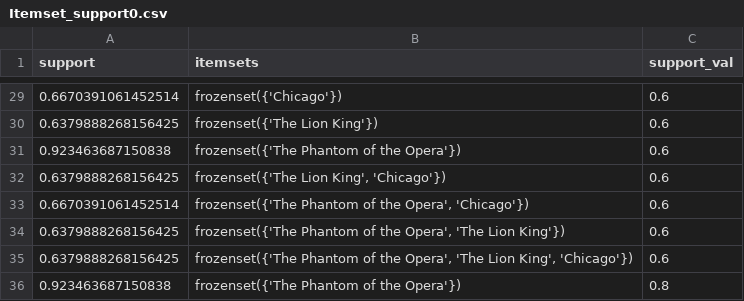
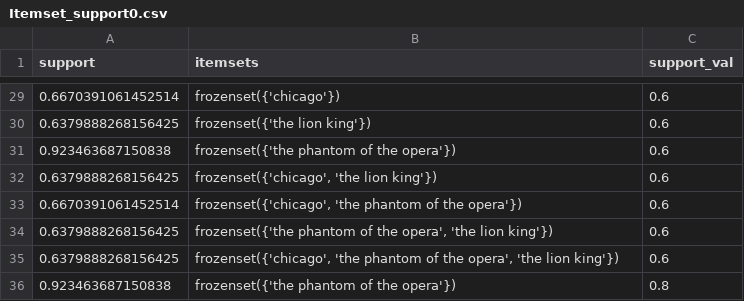
Before and after one commit to yyyyyokoko/broadway-data-analysis, a CSV file: Part2/Itemset_support0.csv, drawn as a sheet; only a part is shown, gaps mark what is left out; the diff covers the shown part only.

```diff
--- a/Part2/Itemset_support0.csv
+++ b/Part2/Itemset_support0.csv
@@ -29,8 +29,8 @@ support,itemsets,support_val
-0.6670391061452514,frozenset({'Chicago'}),0.6
-0.6379888268156425,frozenset({'The Lion King'}),0.6
-0.923463687150838,frozenset({'The Phantom of the Opera'}),0.6
-0.6379888268156425,"frozenset({'The Lion King', 'Chicago'})",0.6
-0.6670391061452514,"frozenset({'The Phantom of the Opera', 'Chicago'})",0.6
-0.6379888268156425,"frozenset({'The Phantom of the Opera', 'The Lion King'})",0.6
-0.6379888268156425,"frozenset({'The Phantom of the Opera', 'The Lion King', 'Chicago'})",0.6
-0.923463687150838,frozenset({'The Phantom of the Opera'}),0.8
+0.6670391061452514,frozenset({'chicago'}),0.6
+0.6379888268156425,frozenset({'the lion king'}),0.6
+0.923463687150838,frozenset({'the phantom of the opera'}),0.6
+0.6379888268156425,"frozenset({'chicago', 'the lion king'})",0.6
+0.6670391061452514,"frozenset({'chicago', 'the phantom of the opera'})",0.6
+0.6379888268156425,"frozenset({'the phantom of the opera', 'the lion king'})",0.6
+0.6379888268156425,"frozenset({'chicago', 'the phantom of the opera', 'the lion king'})",0.6
+0.923463687150838,frozenset({'the phantom of the opera'}),0.8
```
Also changed, not shown: 27 edited cells elsewhere in this file, Part2/Itemset_confidence0.csv, Part2/Itemset_confidence1.csv, 5 other files.
